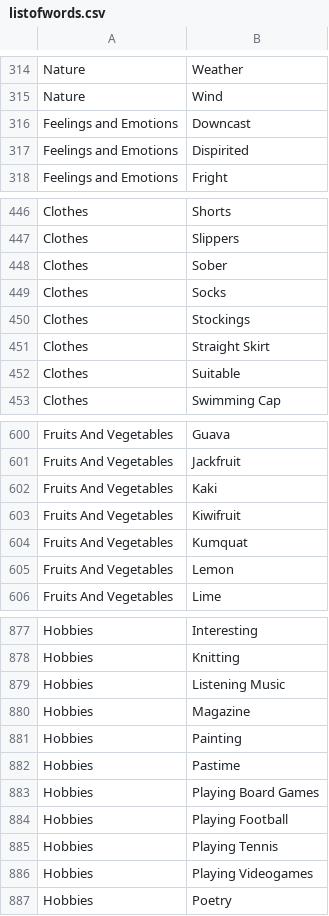
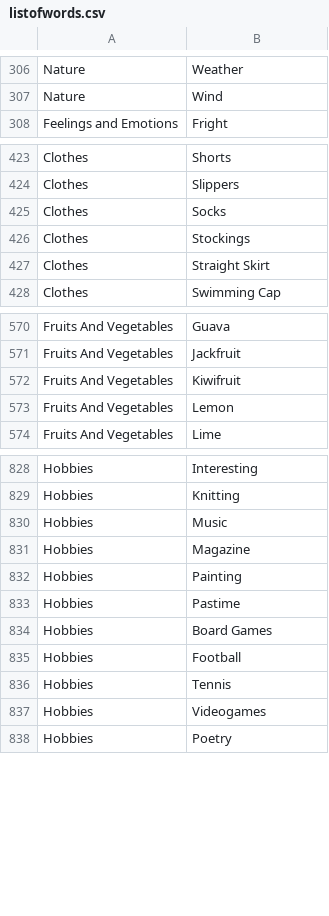
Before and after one commit to lolmasterdeluxe/TTSH_FYP_FINAL, a CSV file: Assets/CSV/listofwords.csv, drawn as a sheet; only a part is shown, gaps mark what is left out; the diff covers the shown part only.

```diff
--- a/Assets/CSV/listofwords.csv
+++ b/Assets/CSV/listofwords.csv
@@ -315,4 +307,2 @@ Nature,Weather
 Nature,Wind
-Feelings and Emotions,Downcast
-Feelings and Emotions,Dispirited
 Feelings and Emotions,Fright
@@ -447,3 +424,2 @@ Clothes,Shorts
 Clothes,Slippers
-Clothes,Sober
 Clothes,Socks
@@ -451,3 +427,2 @@ Clothes,Stockings
 Clothes,Straight Skirt
-Clothes,Suitable
 Clothes,Swimming Cap
@@ -601,5 +571,3 @@ Fruits And Vegetables,Guava
 Fruits And Vegetables,Jackfruit
-Fruits And Vegetables,Kaki
 Fruits And Vegetables,Kiwifruit
-Fruits And Vegetables,Kumquat
 Fruits And Vegetables,Lemon
@@ -878,3 +829,3 @@ Hobbies,Interesting
 Hobbies,Knitting
-Hobbies,Listening Music
+Hobbies,Music
 Hobbies,Magazine
@@ -882,6 +833,6 @@ Hobbies,Painting
 Hobbies,Pastime
-Hobbies,Playing Board Games
-Hobbies,Playing Football
-Hobbies,Playing Tennis
-Hobbies,Playing Videogames
+Hobbies,Board Games
+Hobbies,Football
+Hobbies,Tennis
+Hobbies,Videogames
 Hobbies,Poetry
```
Also changed, not shown: 57 removed rows and 24 edited cells elsewhere in this file.
